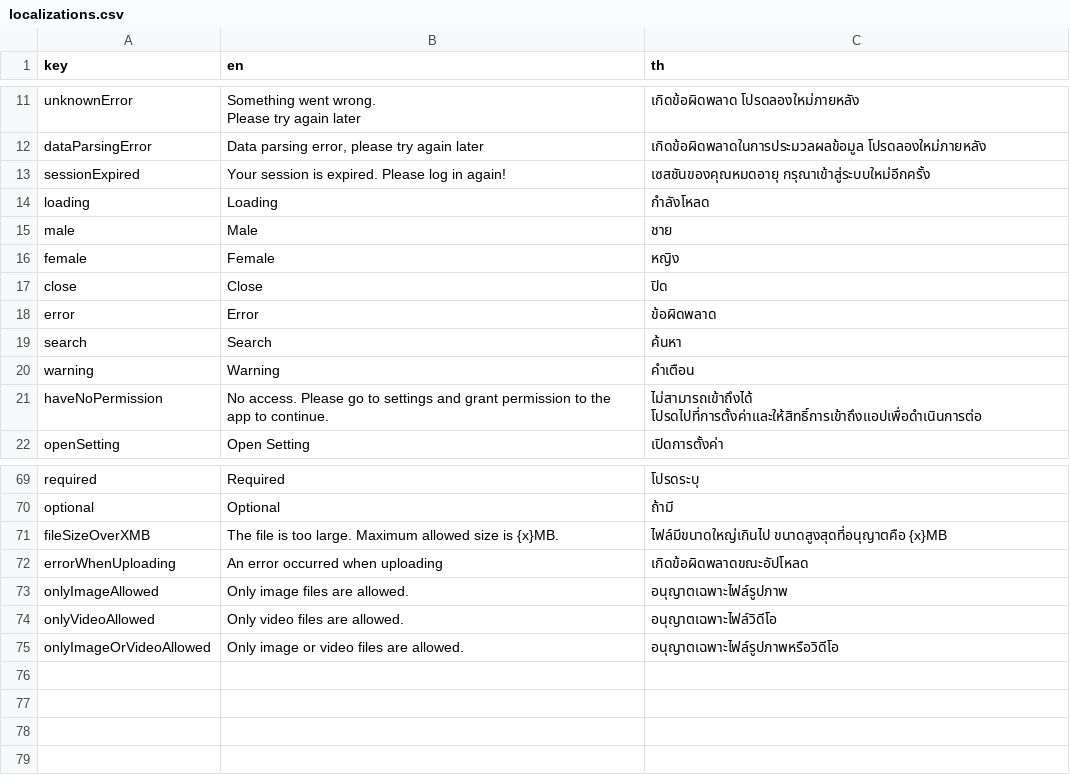
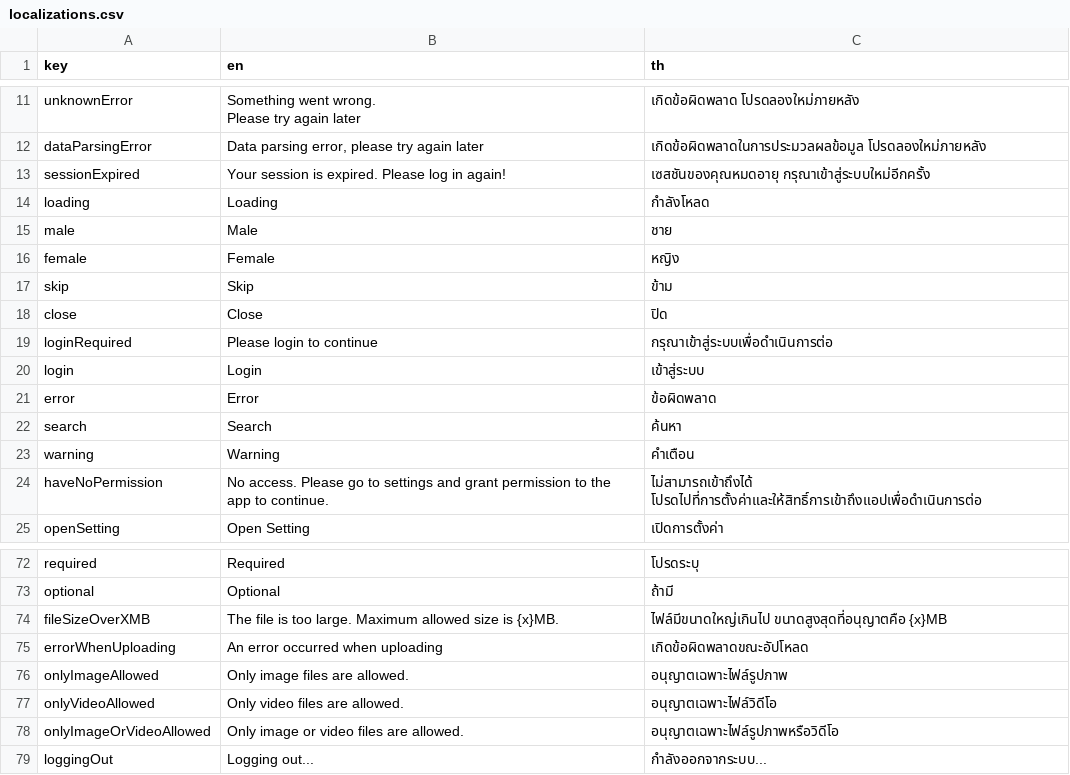
Before and after one commit to phanbaohuy96/flutter_base_structure, a CSV file: core/lib/l10n/localizations.csv, drawn as a sheet; only a part is shown, gaps mark what is left out; the diff names each change by its address in the sheet, - before the commit and + after, or states it on an @@ line.

Commit message:
refactor: Introduce CoreDelegate mixin for error and loading state management; streamline CoreBlocBase and CoreStateBase classes

```diff
--- a/core/lib/l10n/localizations.csv
+++ b/core/lib/l10n/localizations.csv
+row 17: skip | Skip | ข้าม
+row 19: loginRequired | Please login to continue | กรุณาเข้าสู่ระบบเพื่อดำเนินการต่อ
+row 20: login | Login | เข้าสู่ระบบ
+row 79: loggingOut | Logging out... | กำลังออกจากระบบ...
```
Also changed, not shown: 16 other files.
